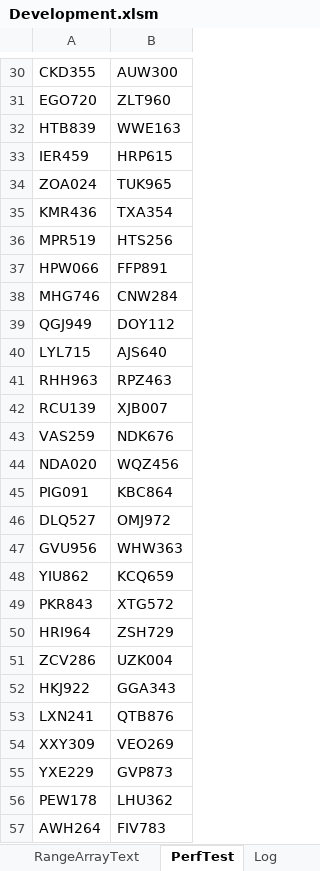
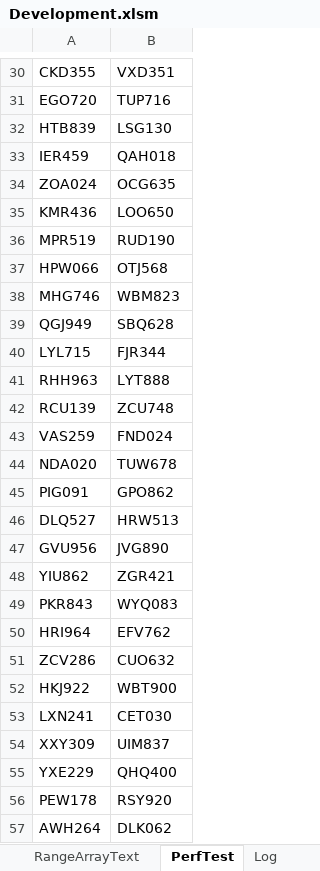
Before and after one commit to ceybers/excel-table-transfer, an Excel workbook: Development.xlsm, sheet PerfTest, drawn as a sheet; only a part is shown, gaps mark what is left out; values as stored, in another font and other column widths than the file's, no borders; table styles not drawn; the diff covers the shown part only; the diff names each change by its address in the sheet, - before the commit and + after, or states it on an @@ line.

```diff
--- a/Development.xlsm (sheet PerfTest)
+++ b/Development.xlsm (sheet PerfTest)
-B30: AUW300
+B30: VXD351
-B31: ZLT960
+B31: TUP716
-B32: WWE163
+B32: LSG130
-B33: HRP615
+B33: QAH018
-B34: TUK965
+B34: OCG635
-B35: TXA354
+B35: LOO650
-B36: HTS256
+B36: RUD190
-B37: FFP891
+B37: OTJ568
-B38: CNW284
+B38: WBM823
-B39: DOY112
+B39: SBQ628
-B40: AJS640
+B40: FJR344
-B41: RPZ463
+B41: LYT888
-B42: XJB007
+B42: ZCU748
-B43: NDK676
+B43: FND024
-B44: WQZ456
+B44: TUW678
-B45: KBC864
+B45: GPO862
-B46: OMJ972
+B46: HRW513
-B47: WHW363
+B47: JVG890
-B48: KCQ659
+B48: ZGR421
-B49: XTG572
+B49: WYQ083
-B50: ZSH729
+B50: EFV762
-B51: UZK004
+B51: CUO632
-B52: GGA343
+B52: WBT900
-B53: QTB876
+B53: CET030
-B54: VEO269
+B54: UIM837
-B55: GVP873
+B55: QHQ400
-B56: LHU362
+B56: RSY920
-B57: FIV783
+B57: DLK062
```
Also changed, not shown: 973 edited cells elsewhere in this sheet, charts or pictures, Production.xlsm, 33 other files.
